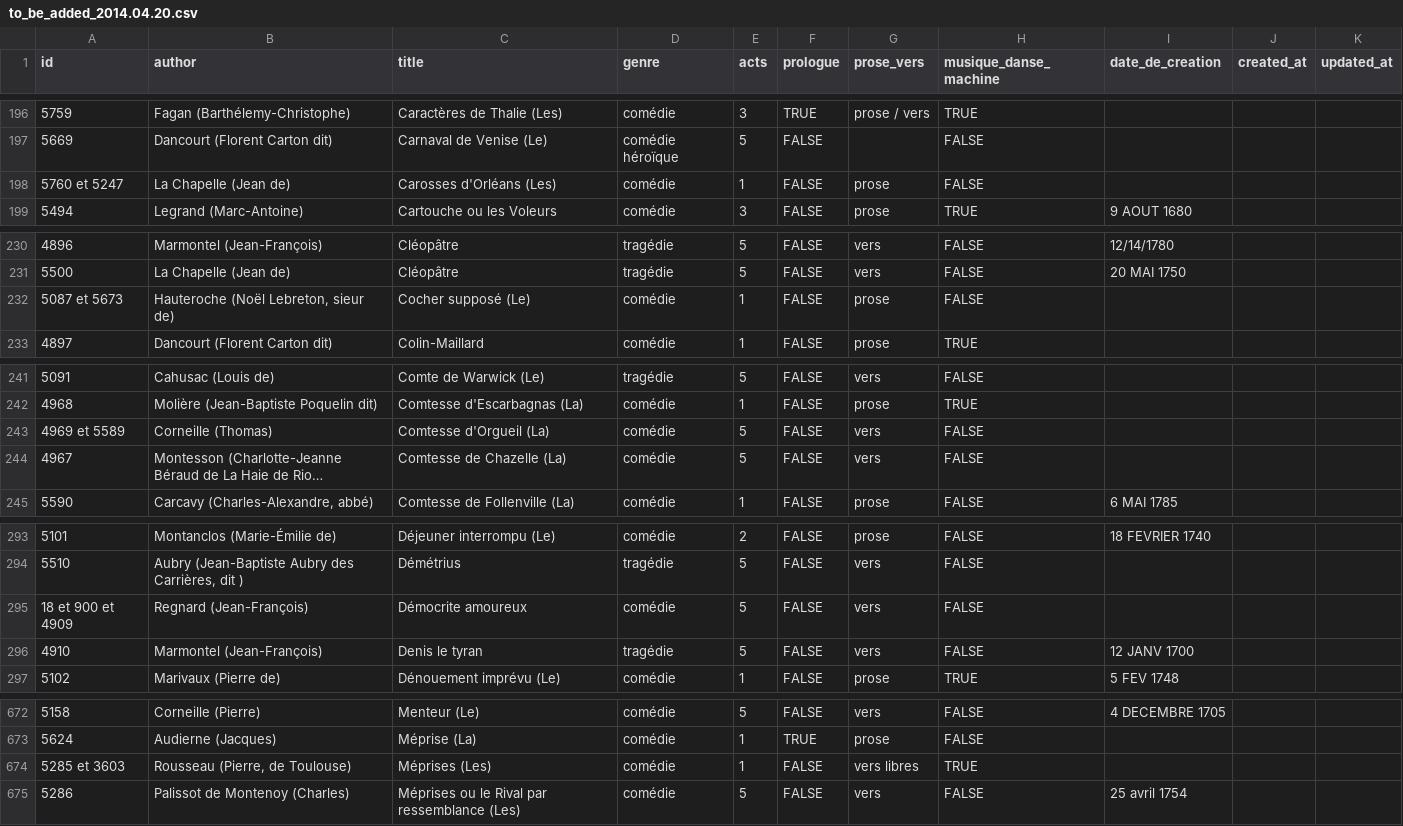
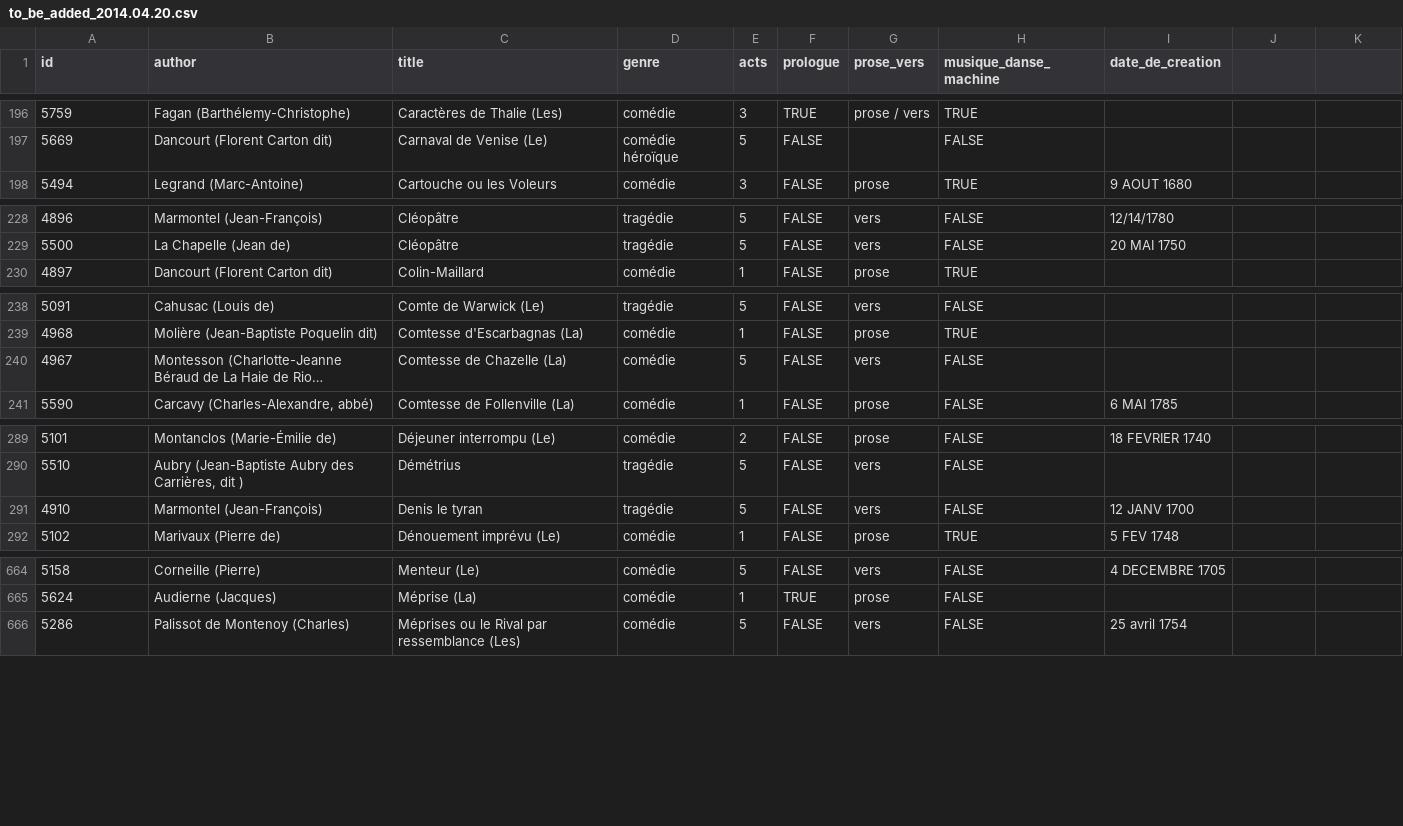
Before and after one commit to mit-history/cfrp, a CSV file: db/data/to_be_added_2014.04.20.csv, drawn as a sheet; only a part is shown, gaps mark what is left out; long unchanged cells end in …; the diff covers the shown part only; the diff names each change by its address in the sheet, - before the commit and + after, or states it on an @@ line.

```diff
--- a/db/data/to_be_added_2014.04.20.csv
+++ b/db/data/to_be_added_2014.04.20.csv
-J1: created_at
+J1: (empty)
-K1: updated_at
+K1: (empty)
-row 198: 5760 et 5247 | La Chapelle (Jean de) | Carosses d'Orléans (Les) | comédie | 1 | FALSE | prose | FALSE
-row 232: 5087 et 5673 | Hauteroche (Noël Lebreton, sieur de) | Cocher supposé (Le) | comédie | 1 | FALSE | prose | FALSE
-row 243: 4969 et 5589 | Corneille (Thomas) | Comtesse d'Orgueil (La) | comédie | 5 | FALSE | vers | FALSE
-row 295: 18 et 900 et 4909 | Regnard (Jean-François) | Démocrite amoureux | comédie | 5 | FALSE | vers | FALSE
-row 674: 5285 et 3603 | Rousseau (Pierre, de Toulouse) | Méprises (Les) | comédie | 1 | FALSE | vers libres | TRUE
```
Also changed, not shown: 11 removed rows elsewhere in this file.
